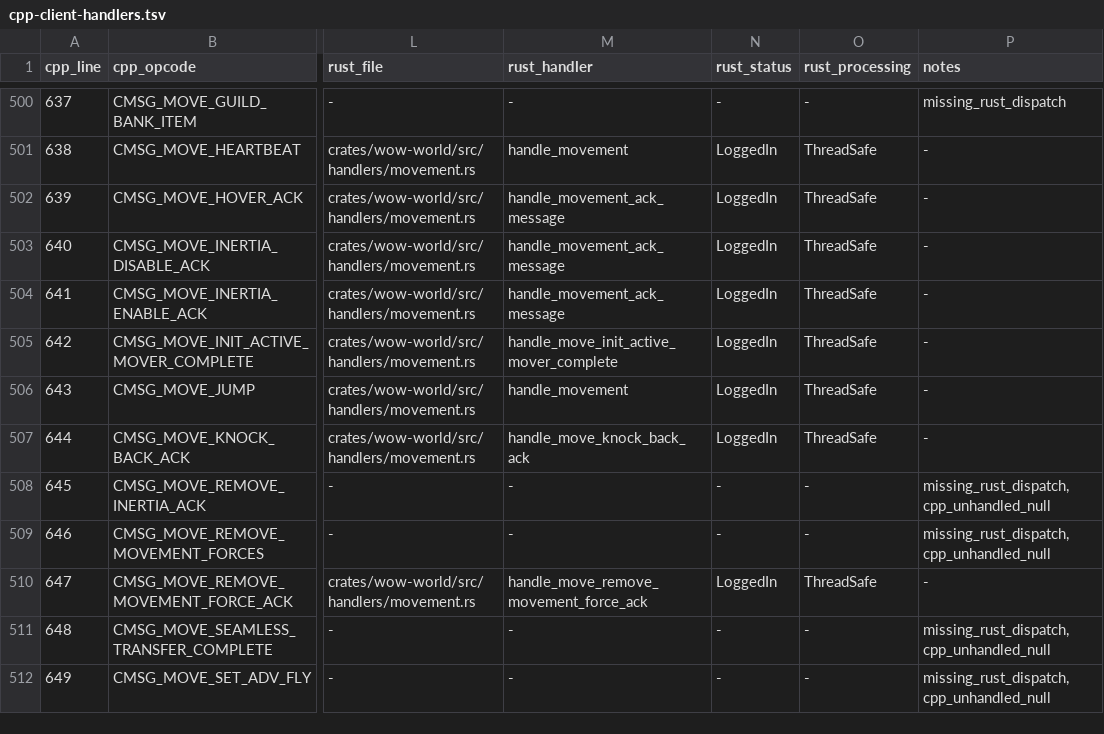
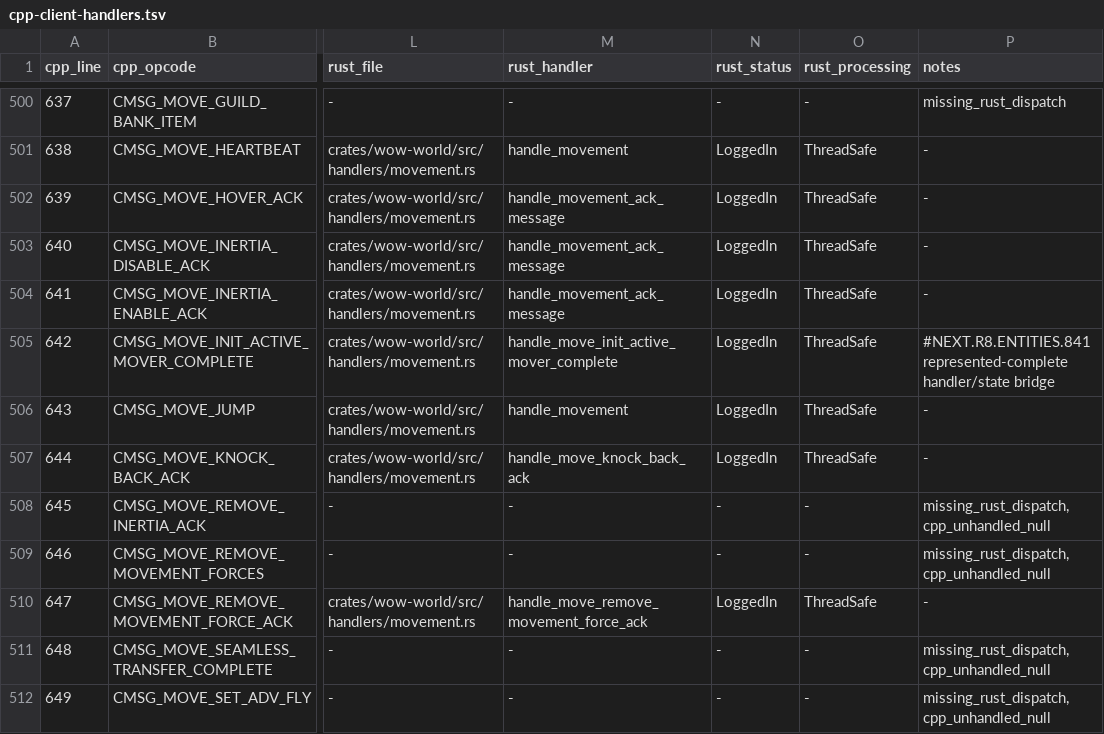
Before and after one commit to alseif0x/rustycore, a TSV file: docs/migration/inventory/cpp-client-handlers.tsv, drawn as a sheet; only a part is shown, gaps mark what is left out; the diff names each change by its address in the sheet, - before the commit and + after, or states it on an @@ line.

```diff
--- a/docs/migration/inventory/cpp-client-handlers.tsv
+++ b/docs/migration/inventory/cpp-client-handlers.tsv
-P505 (notes): -
+P505 (notes): #NEXT.R8.ENTITIES.841 represented-complete handler/state bridge
```
Also changed, not shown: docs/migration/inventory/r3-opcodes-registry.tsv, 5 other files.
